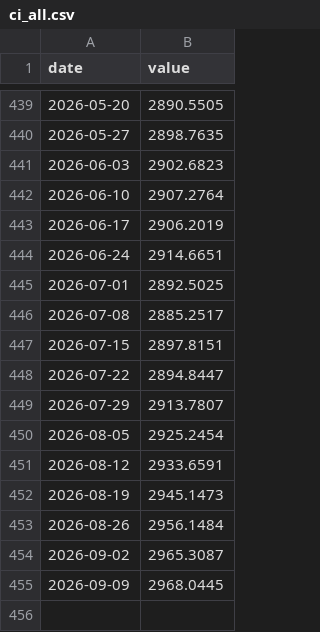
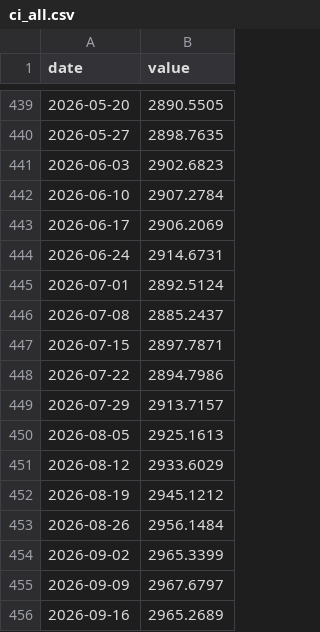
Before and after one commit to smsyt4sjvc-crypto/Wiki-Brain, a CSV file: research-vault/data/fragility/series/ci_all.csv, drawn as a sheet; only a part is shown, gaps mark what is left out.

```diff
--- a/research-vault/data/fragility/series/ci_all.csv
+++ b/research-vault/data/fragility/series/ci_all.csv
@@ -441,15 +441,16 @@ date,value
 2026-06-03,2902.6823
-2026-06-10,2907.2764
-2026-06-17,2906.2019
-2026-06-24,2914.6651
-2026-07-01,2892.5025
-2026-07-08,2885.2517
-2026-07-15,2897.8151
-2026-07-22,2894.8447
-2026-07-29,2913.7807
-2026-08-05,2925.2454
-2026-08-12,2933.6591
-2026-08-19,2945.1473
+2026-06-10,2907.2784
+2026-06-17,2906.2069
+2026-06-24,2914.6731
+2026-07-01,2892.5124
+2026-07-08,2885.2437
+2026-07-15,2897.7871
+2026-07-22,2894.7986
+2026-07-29,2913.7157
+2026-08-05,2925.1613
+2026-08-12,2933.6029
+2026-08-19,2945.1212
 2026-08-26,2956.1484
-2026-09-02,2965.3087
-2026-09-09,2968.0445
+2026-09-02,2965.3399
+2026-09-09,2967.6797
+2026-09-16,2965.2689
```
Also changed, not shown: research-vault/data/fragility/series/ci_large.csv, research-vault/data/fragility/series/ci_small.csv, 18 other files.
